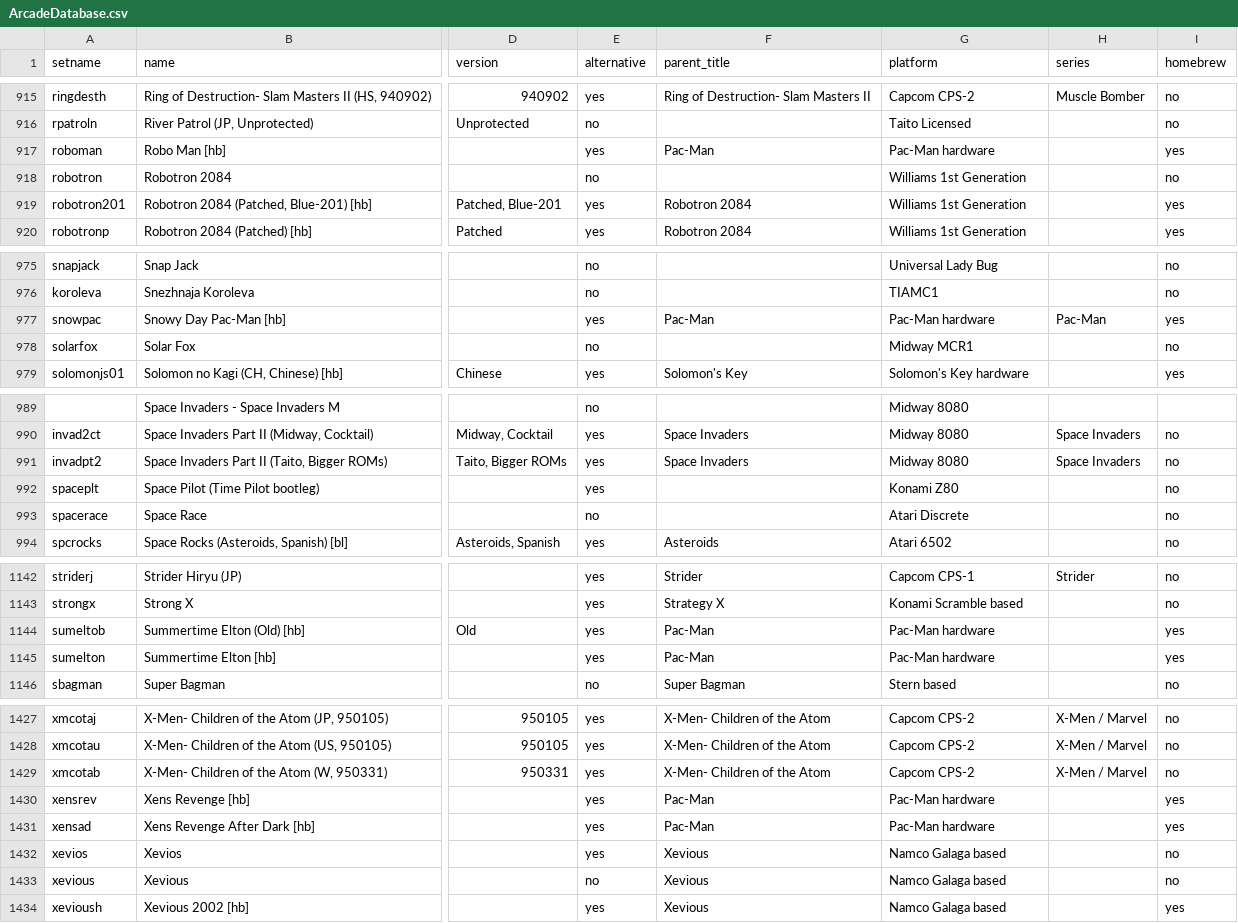
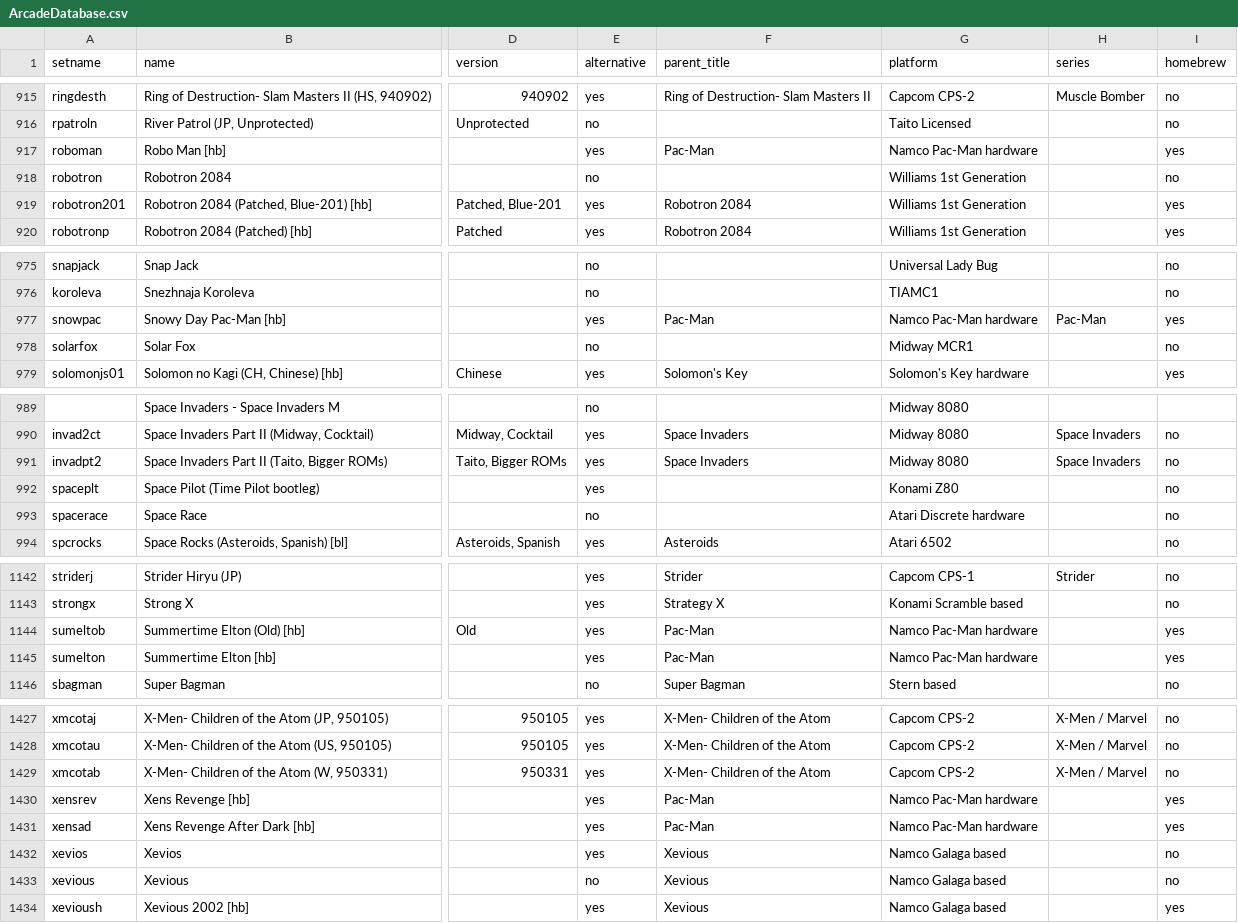
Before and after one commit to Toryalai1/MiSTer_ArcadeDatabase, a CSV file: ArcadeDatabase.csv, drawn as a sheet; only a part is shown, gaps mark what is left out; the diff covers the shown part only; the diff names each change by its address in the sheet, - before the commit and + after, or states it on an @@ line.

```diff
--- a/ArcadeDatabase.csv
+++ b/ArcadeDatabase.csv
-G917 (platform): Pac-Man hardware
+G917 (platform): Namco Pac-Man hardware
-G977 (platform): Pac-Man hardware
+G977 (platform): Namco Pac-Man hardware
-G993 (platform): Atari Discrete
+G993 (platform): Atari Discrete hardware
-G1144:G1145 (platform): Pac-Man hardware
+G1144:G1145 (platform): Namco Pac-Man hardware
-G1430:G1431 (platform): Pac-Man hardware
+G1430:G1431 (platform): Namco Pac-Man hardware
```
Also changed, not shown: 44 edited cells elsewhere in this file, 51 other files.
